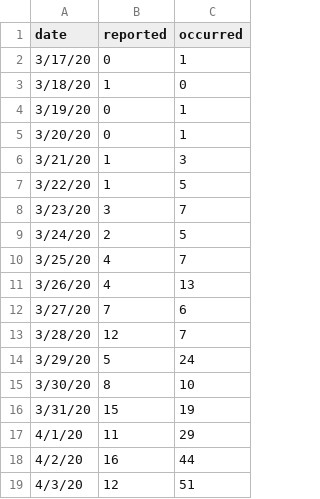
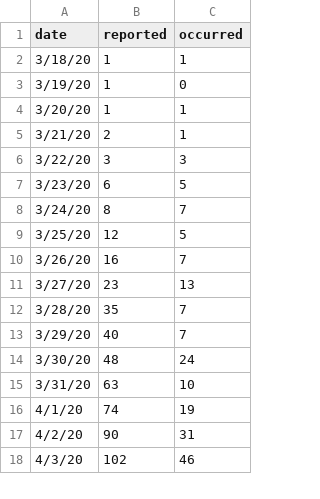
Before and after one commit to SimmonsRitchie/chart_covid_death_compare_reported_vs_occurred, a CSV file: src/data/data.csv, drawn as a sheet; only a part is shown; the diff covers the shown part only.

Commit message:
Update with June 15 data

```diff
--- a/src/data/data.csv
+++ b/src/data/data.csv
@@ -1,19 +1,18 @@
 date,reported,occurred
-3/17/20,0,1
-3/18/20,1,0
-3/19/20,0,1
-3/20/20,0,1
-3/21/20,1,3
-3/22/20,1,5
-3/23/20,3,7
-3/24/20,2,5
-3/25/20,4,7
-3/26/20,4,13
-3/27/20,7,6
-3/28/20,12,7
-3/29/20,5,24
-3/30/20,8,10
-3/31/20,15,19
-4/1/20,11,29
-4/2/20,16,44
-4/3/20,12,51
+3/18/20,1,1
+3/19/20,1,0
+3/20/20,1,1
+3/21/20,2,1
+3/22/20,3,3
+3/23/20,6,5
+3/24/20,8,7
+3/25/20,12,5
+3/26/20,16,7
+3/27/20,23,13
+3/28/20,35,7
+3/29/20,40,7
+3/30/20,48,24
+3/31/20,63,10
+4/1/20,74,19
+4/2/20,90,31
+4/3/20,102,46
```
Also changed, not shown: 14 added rows and 117 edited cells elsewhere in this file, 1 other file.
